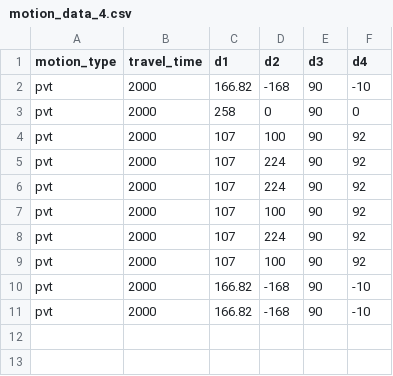
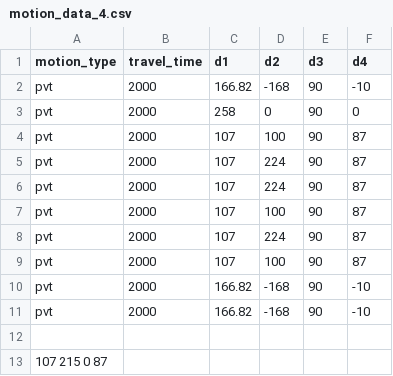
Before and after one commit to tzf230201/scara_arm, a CSV file: pusirobot/ver_d/motion_data_4.csv, drawn as a sheet.

```diff
--- a/pusirobot/ver_d/motion_data_4.csv
+++ b/pusirobot/ver_d/motion_data_4.csv
@@ -3,9 +3,11 @@ pvt,2000,166.82,-168,90,-10
 pvt,2000,258,0,90,0
-pvt,2000,107,100,90,92
-pvt,2000,107,224,90,92
-pvt,2000,107,224,90,92
-pvt,2000,107,100,90,92
-pvt,2000,107,224,90,92
-pvt,2000,107,100,90,92
+pvt,2000,107,100,90,87
+pvt,2000,107,224,90,87
+pvt,2000,107,224,90,87
+pvt,2000,107,100,90,87
+pvt,2000,107,224,90,87
+pvt,2000,107,100,90,87
 pvt,2000,166.82,-168,90,-10
 pvt,2000,166.82,-168,90,-10
+
+107 215 0 87
```
Also changed, not shown: 1 other file.
